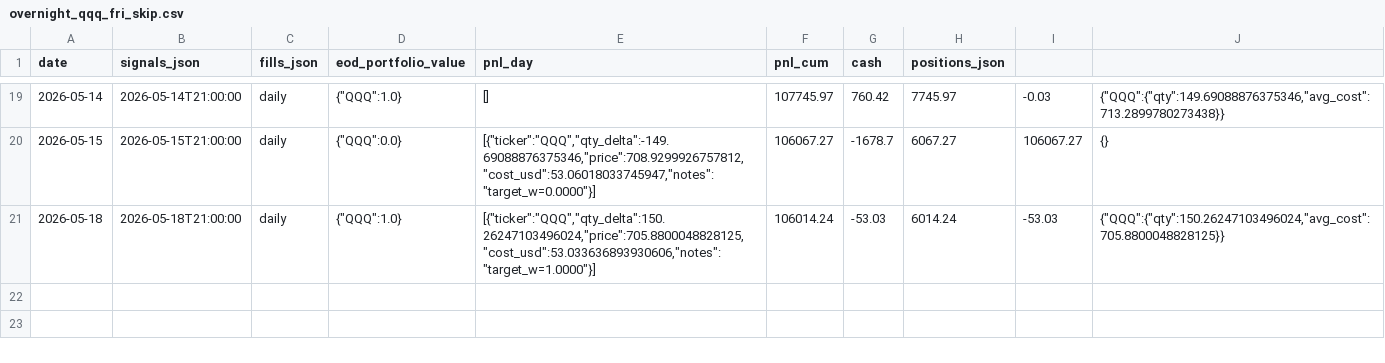
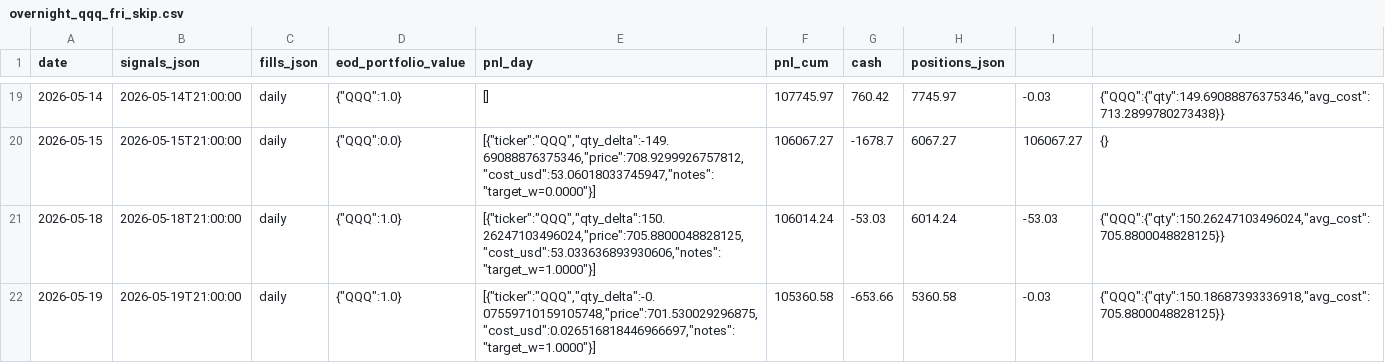
Before and after one commit to romandrianov-pixel/paper-trading-track-record, a CSV file: daily/overnight_qqq_fri_skip.csv, drawn as a sheet; only a part is shown, gaps mark what is left out.

```diff
--- a/daily/overnight_qqq_fri_skip.csv
+++ b/daily/overnight_qqq_fri_skip.csv
@@ -21 +21,2 @@ date,signals_json,fills_json,eod_portfolio_value,pnl_day,pnl_cum,cash,positions_
 2026-05-18,2026-05-18T21:00:00,daily,"{""QQQ"":1.0}","[{""ticker"":""QQQ"",""qty_delta"":150.26247103496024,""price"":705.8800048828125,""cost_usd"":53.033636893930606,""notes"":""target_w=1.0000""}]",106014.24,-53.03,6014.24,-53.03,"{""QQQ"":{""qty"":150.26247103496024,""avg_cost"":705.8800048828125}}"
+2026-05-19,2026-05-19T21:00:00,daily,"{""QQQ"":1.0}","[{""ticker"":""QQQ"",""qty_delta"":-0.07559710159105748,""price"":701.530029296875,""cost_usd"":0.026516818446966697,""notes"":""target_w=1.0000""}]",105360.58,-653.66,5360.58,-0.03,"{""QQQ"":{""qty"":150.18687393336918,""avg_cost"":705.8800048828125}}"
```
Also changed, not shown: daily/donchian_crypto.csv, daily/four_way/portfolio_daily.csv, 44 other files.
